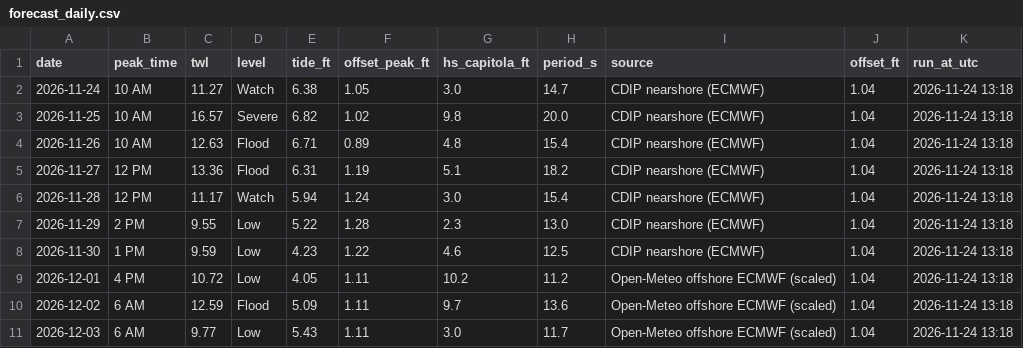
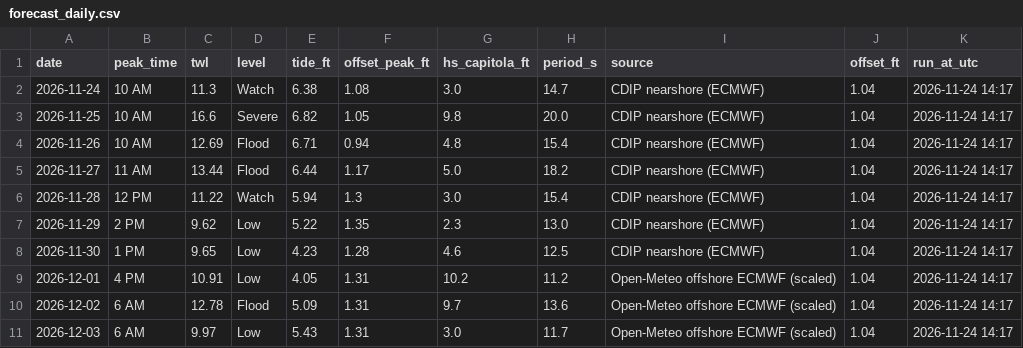
Before and after one commit to kevinkeet/frontpage, a CSV file: capitola/data/forecast_daily.csv, drawn as a sheet.

```diff
--- a/capitola/data/forecast_daily.csv
+++ b/capitola/data/forecast_daily.csv
@@ -1,11 +1,11 @@
 date,peak_time,twl,level,tide_ft,offset_peak_ft,hs_capitola_ft,period_s,source,offset_ft,run_at_utc
-2026-11-24,10 AM,11.27,Watch,6.38,1.05,3.0,14.7,CDIP nearshore (ECMWF),1.04,2026-11-24 13:18
-2026-11-25,10 AM,16.57,Severe,6.82,1.02,9.8,20.0,CDIP nearshore (ECMWF),1.04,2026-11-24 13:18
-2026-11-26,10 AM,12.63,Flood,6.71,0.89,4.8,15.4,CDIP nearshore (ECMWF),1.04,2026-11-24 13:18
-2026-11-27,12 PM,13.36,Flood,6.31,1.19,5.1,18.2,CDIP nearshore (ECMWF),1.04,2026-11-24 13:18
-2026-11-28,12 PM,11.17,Watch,5.94,1.24,3.0,15.4,CDIP nearshore (ECMWF),1.04,2026-11-24 13:18
-2026-11-29,2 PM,9.55,Low,5.22,1.28,2.3,13.0,CDIP nearshore (ECMWF),1.04,2026-11-24 13:18
-2026-11-30,1 PM,9.59,Low,4.23,1.22,4.6,12.5,CDIP nearshore (ECMWF),1.04,2026-11-24 13:18
-2026-12-01,4 PM,10.72,Low,4.05,1.11,10.2,11.2,Open-Meteo offshore ECMWF (scaled),1.04,2026-11-24 13:18
-2026-12-02,6 AM,12.59,Flood,5.09,1.11,9.7,13.6,Open-Meteo offshore ECMWF (scaled),1.04,2026-11-24 13:18
-2026-12-03,6 AM,9.77,Low,5.43,1.11,3.0,11.7,Open-Meteo offshore ECMWF (scaled),1.04,2026-11-24 13:18
+2026-11-24,10 AM,11.3,Watch,6.38,1.08,3.0,14.7,CDIP nearshore (ECMWF),1.04,2026-11-24 14:17
+2026-11-25,10 AM,16.6,Severe,6.82,1.05,9.8,20.0,CDIP nearshore (ECMWF),1.04,2026-11-24 14:17
+2026-11-26,10 AM,12.69,Flood,6.71,0.94,4.8,15.4,CDIP nearshore (ECMWF),1.04,2026-11-24 14:17
+2026-11-27,11 AM,13.44,Flood,6.44,1.17,5.0,18.2,CDIP nearshore (ECMWF),1.04,2026-11-24 14:17
+2026-11-28,12 PM,11.22,Watch,5.94,1.3,3.0,15.4,CDIP nearshore (ECMWF),1.04,2026-11-24 14:17
+2026-11-29,2 PM,9.62,Low,5.22,1.35,2.3,13.0,CDIP nearshore (ECMWF),1.04,2026-11-24 14:17
+2026-11-30,1 PM,9.65,Low,4.23,1.28,4.6,12.5,CDIP nearshore (ECMWF),1.04,2026-11-24 14:17
+2026-12-01,4 PM,10.91,Low,4.05,1.31,10.2,11.2,Open-Meteo offshore ECMWF (scaled),1.04,2026-11-24 14:17
+2026-12-02,6 AM,12.78,Flood,5.09,1.31,9.7,13.6,Open-Meteo offshore ECMWF (scaled),1.04,2026-11-24 14:17
+2026-12-03,6 AM,9.97,Low,5.43,1.31,3.0,11.7,Open-Meteo offshore ECMWF (scaled),1.04,2026-11-24 14:17
```
Also changed, not shown: capitola/data/creek_forecast.csv, capitola/data/forecast_hourly.csv, 3 other files.
